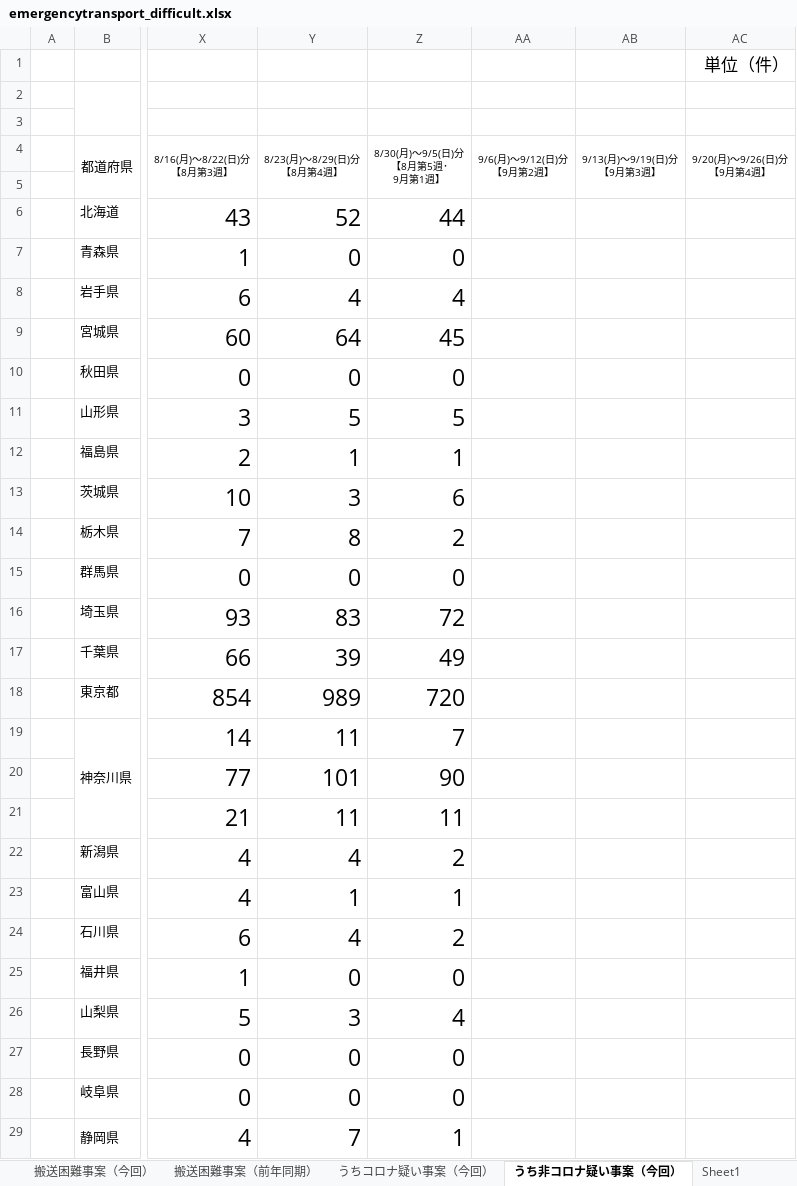
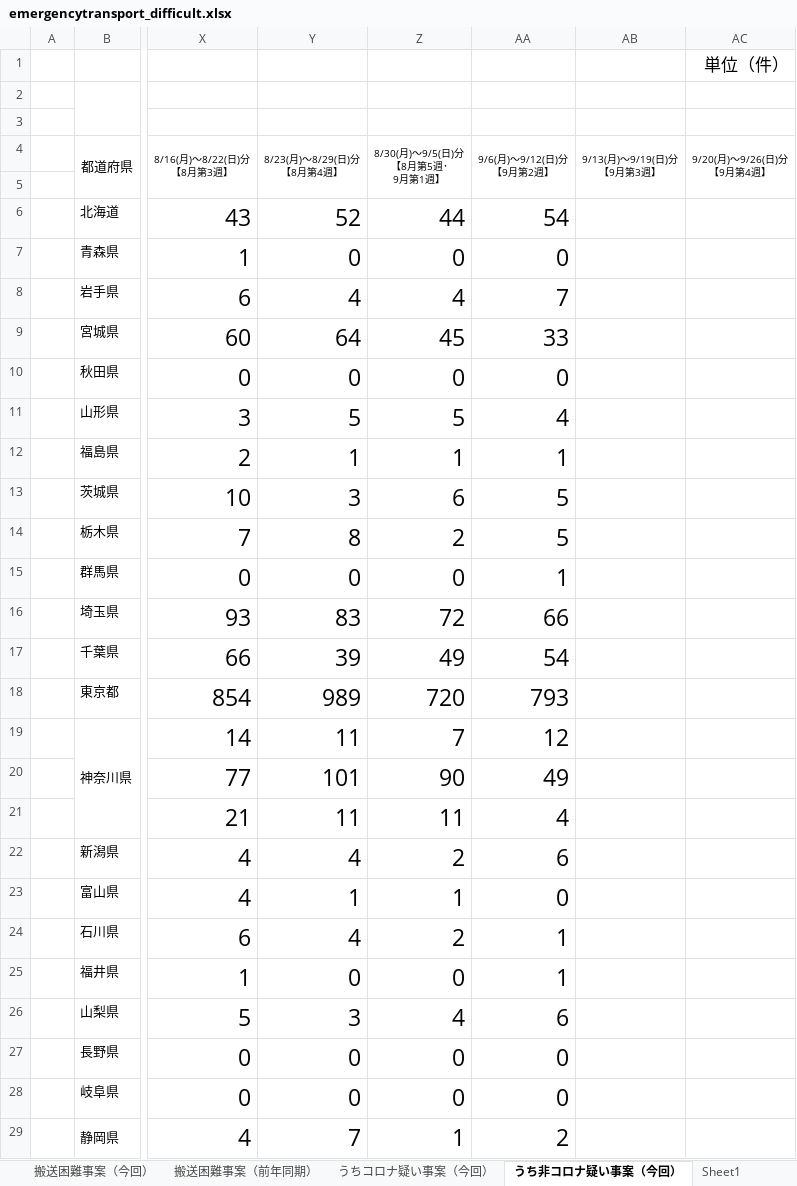
Before and after one commit to code4fukui/fdma_go_jp, an Excel workbook: emergencytransport_difficult.xlsx, sheet うち非コロナ疑い事案（今回）, drawn as a sheet; only a part is shown, gaps mark what is left out; values as stored, in another font and other column widths than the file's, no borders; charts and pictures not drawn; the diff covers the shown part only; the diff names each change by its address in the sheet, - before the commit and + after, or states it on an @@ line.

```diff
--- a/emergencytransport_difficult.xlsx (sheet うち非コロナ疑い事案（今回）)
+++ b/emergencytransport_difficult.xlsx (sheet うち非コロナ疑い事案（今回）)
-AA6 (9/6(月)～9/12(日)分 【9月第2週】): (empty)
+AA6 (9/6(月)～9/12(日)分 【9月第2週】): 54
-AA7 (9/6(月)～9/12(日)分 【9月第2週】): (empty)
+AA7 (9/6(月)～9/12(日)分 【9月第2週】): 0
-AA8 (9/6(月)～9/12(日)分 【9月第2週】): (empty)
+AA8 (9/6(月)～9/12(日)分 【9月第2週】): 7
-AA9 (9/6(月)～9/12(日)分 【9月第2週】): (empty)
+AA9 (9/6(月)～9/12(日)分 【9月第2週】): 33
-AA10 (9/6(月)～9/12(日)分 【9月第2週】): (empty)
+AA10 (9/6(月)～9/12(日)分 【9月第2週】): 0
-AA11 (9/6(月)～9/12(日)分 【9月第2週】): (empty)
+AA11 (9/6(月)～9/12(日)分 【9月第2週】): 4
-AA12 (9/6(月)～9/12(日)分 【9月第2週】): (empty)
+AA12 (9/6(月)～9/12(日)分 【9月第2週】): 1
-AA13:AA14 (9/6(月)～9/12(日)分 【9月第2週】): (empty)
+AA13:AA14 (9/6(月)～9/12(日)分 【9月第2週】): 5
-AA15 (9/6(月)～9/12(日)分 【9月第2週】): (empty)
+AA15 (9/6(月)～9/12(日)分 【9月第2週】): 1
-AA16 (9/6(月)～9/12(日)分 【9月第2週】): (empty)
+AA16 (9/6(月)～9/12(日)分 【9月第2週】): 66
-AA17 (9/6(月)～9/12(日)分 【9月第2週】): (empty)
+AA17 (9/6(月)～9/12(日)分 【9月第2週】): 54
-AA18 (9/6(月)～9/12(日)分 【9月第2週】): (empty)
+AA18 (9/6(月)～9/12(日)分 【9月第2週】): 793
-AA19 (9/6(月)～9/12(日)分 【9月第2週】): (empty)
+AA19 (9/6(月)～9/12(日)分 【9月第2週】): 12
-AA20 (9/6(月)～9/12(日)分 【9月第2週】): (empty)
+AA20 (9/6(月)～9/12(日)分 【9月第2週】): 49
-AA21 (9/6(月)～9/12(日)分 【9月第2週】): (empty)
+AA21 (9/6(月)～9/12(日)分 【9月第2週】): 4
-AA22 (9/6(月)～9/12(日)分 【9月第2週】): (empty)
+AA22 (9/6(月)～9/12(日)分 【9月第2週】): 6
-AA23 (9/6(月)～9/12(日)分 【9月第2週】): (empty)
+AA23 (9/6(月)～9/12(日)分 【9月第2週】): 0
-AA24:AA25 (9/6(月)～9/12(日)分 【9月第2週】): (empty)
+AA24:AA25 (9/6(月)～9/12(日)分 【9月第2週】): 1
-AA26 (9/6(月)～9/12(日)分 【9月第2週】): (empty)
+AA26 (9/6(月)～9/12(日)分 【9月第2週】): 6
-AA27:AA28 (9/6(月)～9/12(日)分 【9月第2週】): (empty)
+AA27:AA28 (9/6(月)～9/12(日)分 【9月第2週】): 0
-AA29 (9/6(月)～9/12(日)分 【9月第2週】): (empty)
+AA29 (9/6(月)～9/12(日)分 【9月第2週】): 2
```
Also changed, not shown: 29 edited cells elsewhere in this sheet, sheet うちコロナ疑い事案（今回）, sheet 搬送困難事案（前年同期）, sheet 搬送困難事案（今回）, charts or pictures, 3 other files.
